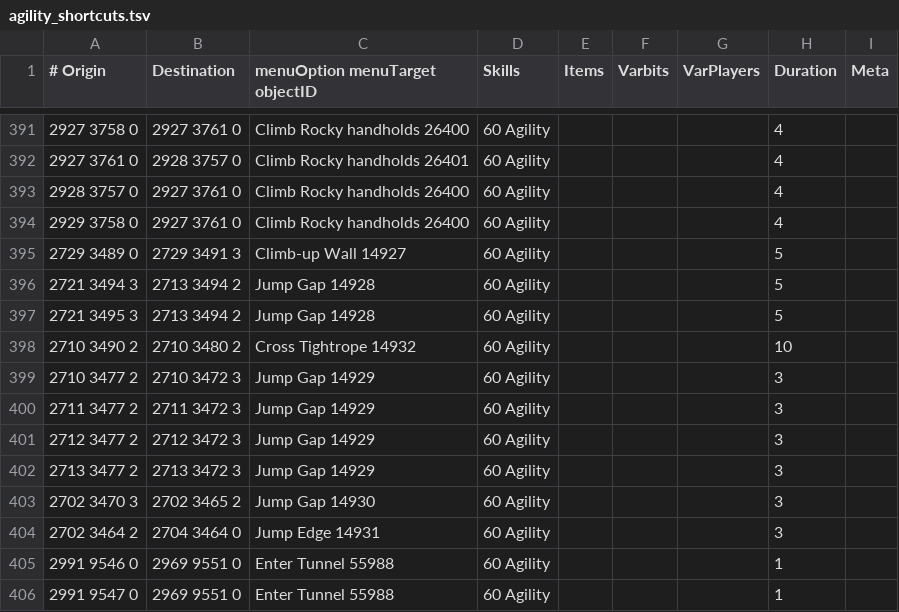
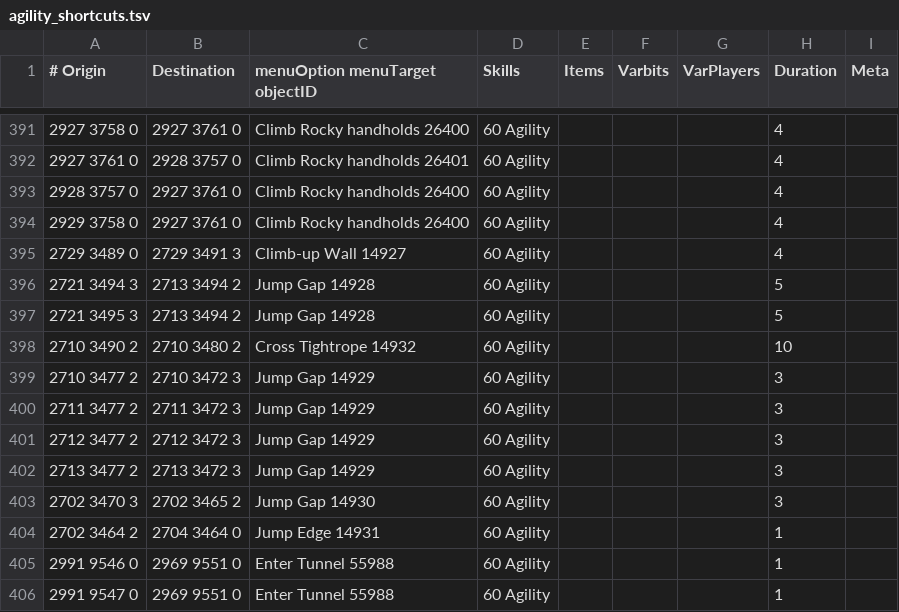
Before and after one commit to PauloAguiar/runelite-gps-plugin, a TSV file: src/main/resources/transports/agility_shortcuts.tsv, drawn as a sheet; only a part is shown, gaps mark what is left out.

```diff
--- a/src/main/resources/transports/agility_shortcuts.tsv
+++ b/src/main/resources/transports/agility_shortcuts.tsv
@@ -394,3 +394,3 @@
 2929 3758 0	2927 3761 0	Climb Rocky handholds 26400	60 Agility				4
-2729 3489 0	2729 3491 3	Climb-up Wall 14927	60 Agility				5
+2729 3489 0	2729 3491 3	Climb-up Wall 14927	60 Agility				4
 2721 3494 3	2713 3494 2	Jump Gap 14928	60 Agility				5
@@ -403,3 +403,3 @@
 2702 3470 3	2702 3465 2	Jump Gap 14930	60 Agility				3
-2702 3464 2	2704 3464 0	Jump Edge 14931	60 Agility				3
+2702 3464 2	2704 3464 0	Jump Edge 14931	60 Agility				1
 2991 9546 0	2969 9551 0	Enter Tunnel 55988	60 Agility				1
```
Also changed, not shown: src/main/resources/transports/transports.tsv.
